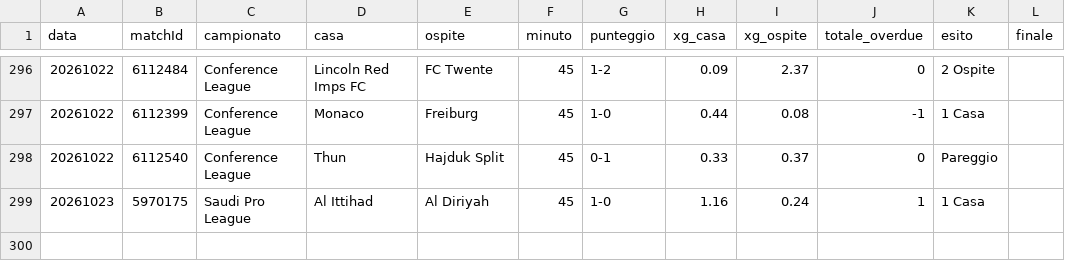
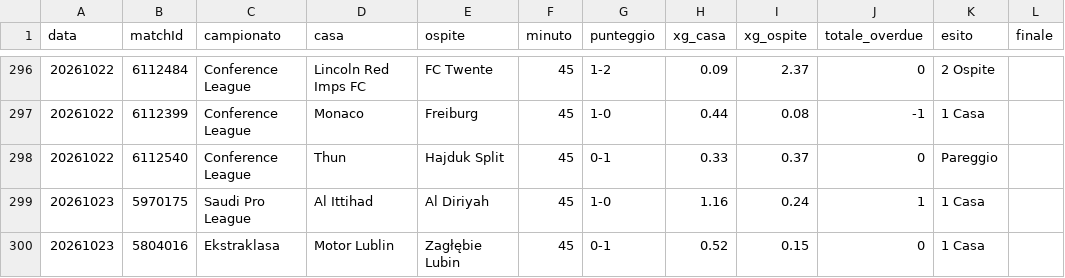
Before and after one commit to edbass1/xg-overdue-live, a CSV file: storico.csv, drawn as a sheet; only a part is shown, gaps mark what is left out.

```diff
--- a/storico.csv
+++ b/storico.csv
@@ -299 +299,2 @@ data;matchId;campionato;casa;ospite;minuto;punteggio;xg_casa;xg_ospite;totale_ov
 20261023;5970175;Saudi Pro League;Al Ittihad;Al Diriyah;45;1-0;1.16;0.24;1;1 Casa;
+20261023;5804016;Ekstraklasa;Motor Lublin;Zagłębie Lubin;45;0-1;0.52;0.15;0;1 Casa;
```
Also changed, not shown: 2 other files.
